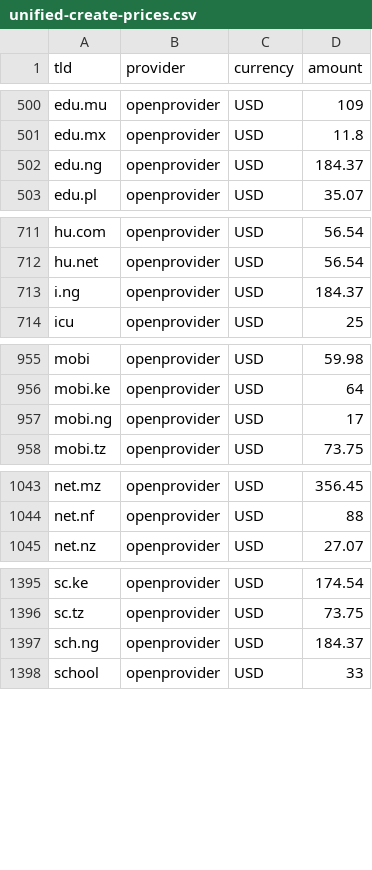
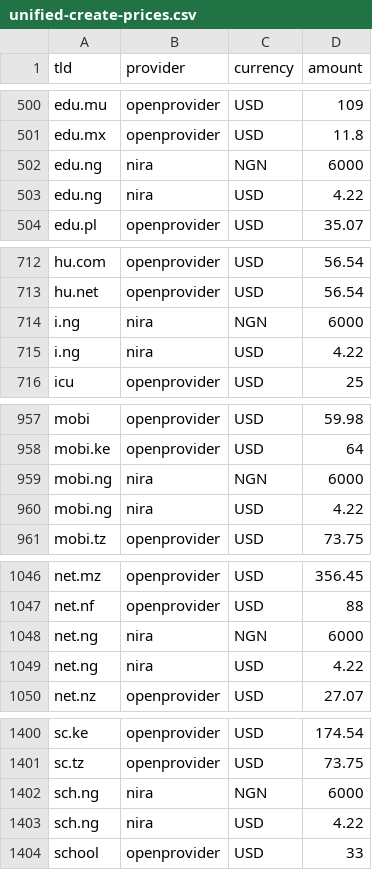
Before and after one commit to namewiz/registrar-pricelist, a CSV file: data/unified-create-prices.csv, drawn as a sheet; only a part is shown, gaps mark what is left out; the diff covers the shown part only.

Commit message:
Update Nira prices

```diff
--- a/data/unified-create-prices.csv
+++ b/data/unified-create-prices.csv
@@ -501,3 +501,4 @@ edu.mu,openprovider,USD,109
 edu.mx,openprovider,USD,11.8
-edu.ng,openprovider,USD,184.37
+edu.ng,nira,NGN,6000
+edu.ng,nira,USD,4.22
 edu.pl,openprovider,USD,35.07
@@ -712,3 +713,4 @@ hu.com,openprovider,USD,56.54
 hu.net,openprovider,USD,56.54
-i.ng,openprovider,USD,184.37
+i.ng,nira,NGN,6000
+i.ng,nira,USD,4.22
 icu,openprovider,USD,25
@@ -956,3 +958,4 @@ mobi,openprovider,USD,59.98
 mobi.ke,openprovider,USD,64
-mobi.ng,openprovider,USD,17
+mobi.ng,nira,NGN,6000
+mobi.ng,nira,USD,4.22
 mobi.tz,openprovider,USD,73.75
@@ -1044,2 +1047,4 @@ net.mz,openprovider,USD,356.45
 net.nf,openprovider,USD,88
+net.ng,nira,NGN,6000
+net.ng,nira,USD,4.22
 net.nz,openprovider,USD,27.07
@@ -1396,3 +1401,4 @@ sc.ke,openprovider,USD,174.54
 sc.tz,openprovider,USD,73.75
-sch.ng,openprovider,USD,184.37
+sch.ng,nira,NGN,6000
+sch.ng,nira,USD,4.22
 school,openprovider,USD,33
```
Also changed, not shown: 8 edited cells elsewhere in this file, data/unified-renew-prices.csv, 5 other files.
